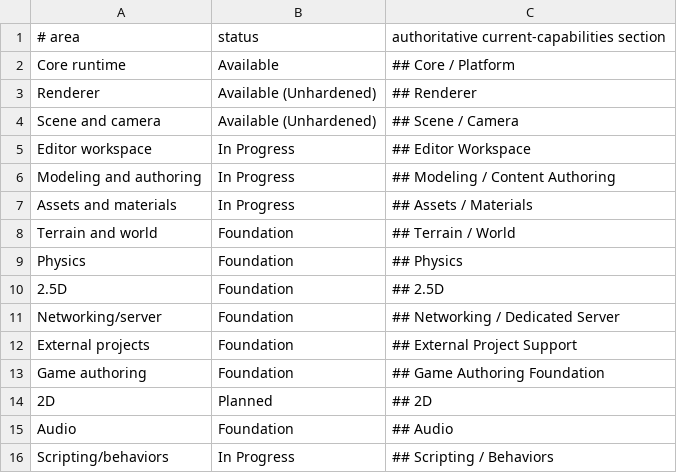
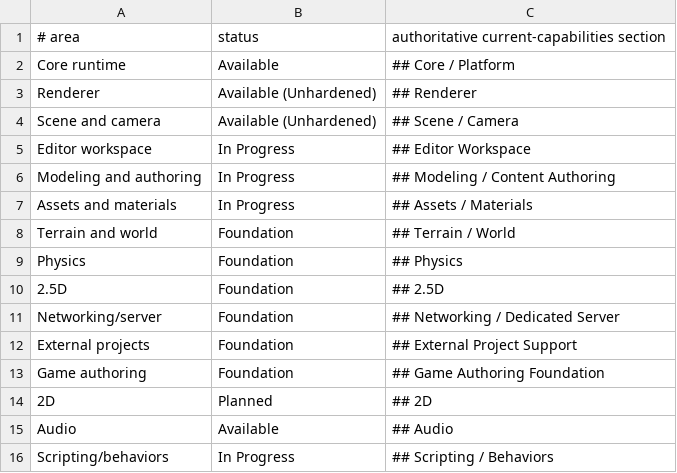
Before and after one commit to bconnell/HenkaEngine, a TSV file: docs/capability-statuses.tsv, drawn as a sheet.

```diff
--- a/docs/capability-statuses.tsv
+++ b/docs/capability-statuses.tsv
@@ -14,3 +14,3 @@ Game authoring|Foundation|## Game Authoring Foundation
 2D|Planned|## 2D
-Audio|Foundation|## Audio
+Audio|Available|## Audio
 Scripting/behaviors|In Progress|## Scripting / Behaviors
```
Also changed, not shown: 5 other files.
